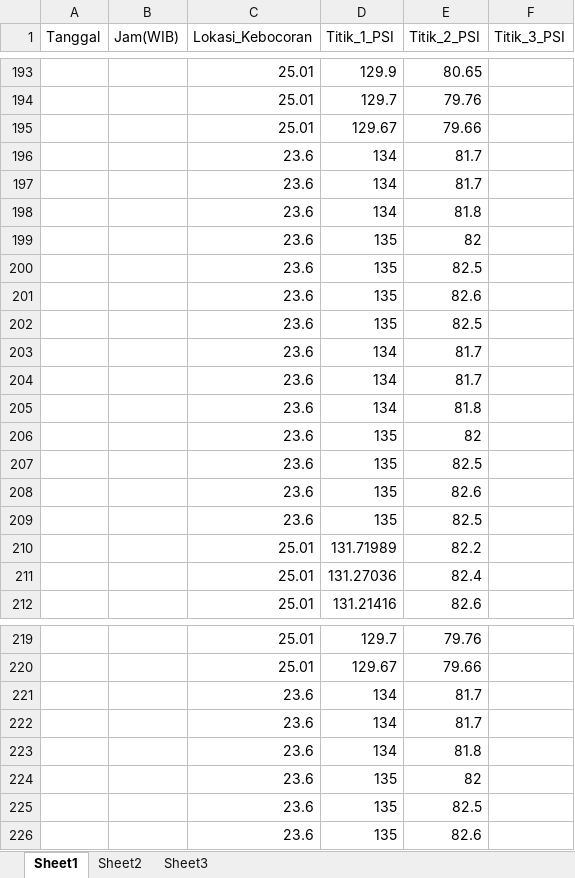
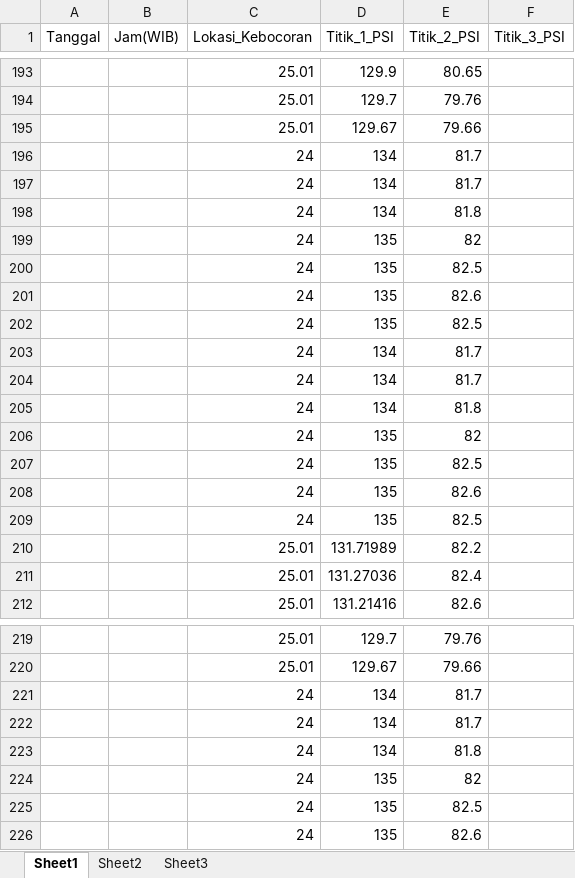
Before and after one commit to ddwugu/1PrediksiLokasi, an Excel workbook: aalatih.xlsx, sheet Sheet1, drawn as a sheet; only a part is shown, gaps mark what is left out; values as stored, in another font and other column widths than the file's, no borders; the diff names each change by its address in the sheet, - before the commit and + after, or states it on an @@ line.

Commit message:
Add files via upload

```diff
--- a/aalatih.xlsx (sheet Sheet1)
+++ b/aalatih.xlsx (sheet Sheet1)
-C196:C209 (Lokasi_Kebocoran): 23.6
+C196:C209 (Lokasi_Kebocoran): 24
-C221:C226 (Lokasi_Kebocoran): 23.6
+C221:C226 (Lokasi_Kebocoran): 24
```
